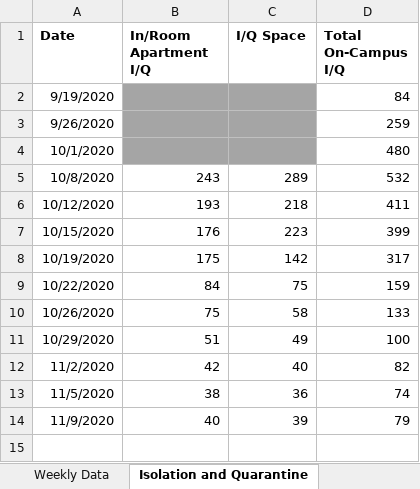
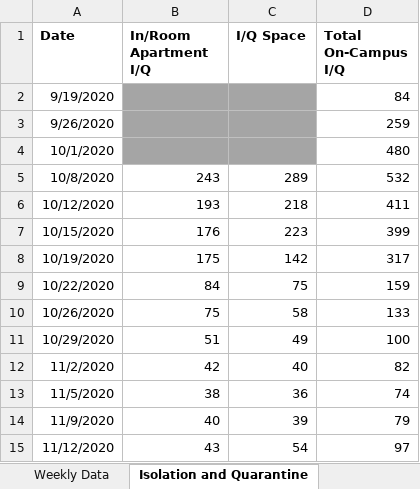
Before and after one commit to davidferrara23/ttn-clemson-covid-data, an Excel workbook: clemsonDashboard.xlsx, sheet Isolation and Quarantine, drawn as a sheet; values as stored, in another font and other column widths than the file's, no borders; the diff names each change by its address in the sheet, - before the commit and + after, or states it on an @@ line.

```diff
--- a/clemsonDashboard.xlsx (sheet Isolation and Quarantine)
+++ b/clemsonDashboard.xlsx (sheet Isolation and Quarantine)
+row 15: 11/12/2020 | 43 | 54 | 97
```
Also changed, not shown: sheet Weekly Data, formulas that keep their value, andersonCountySC.xlsx, oconeeCountySC.xlsx, 2 other files.
